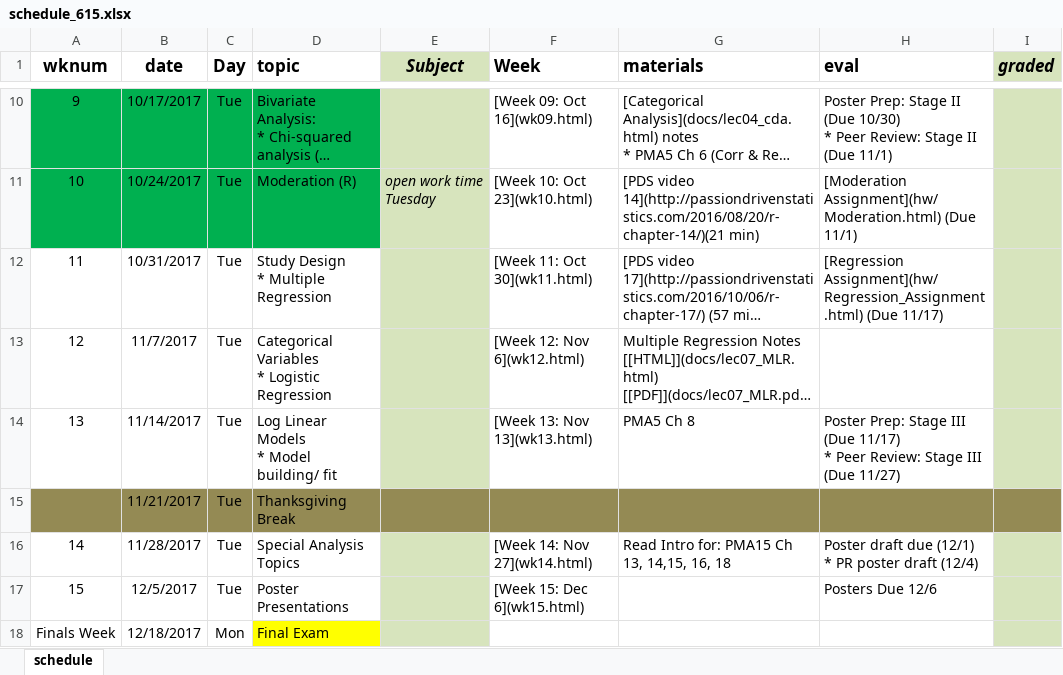
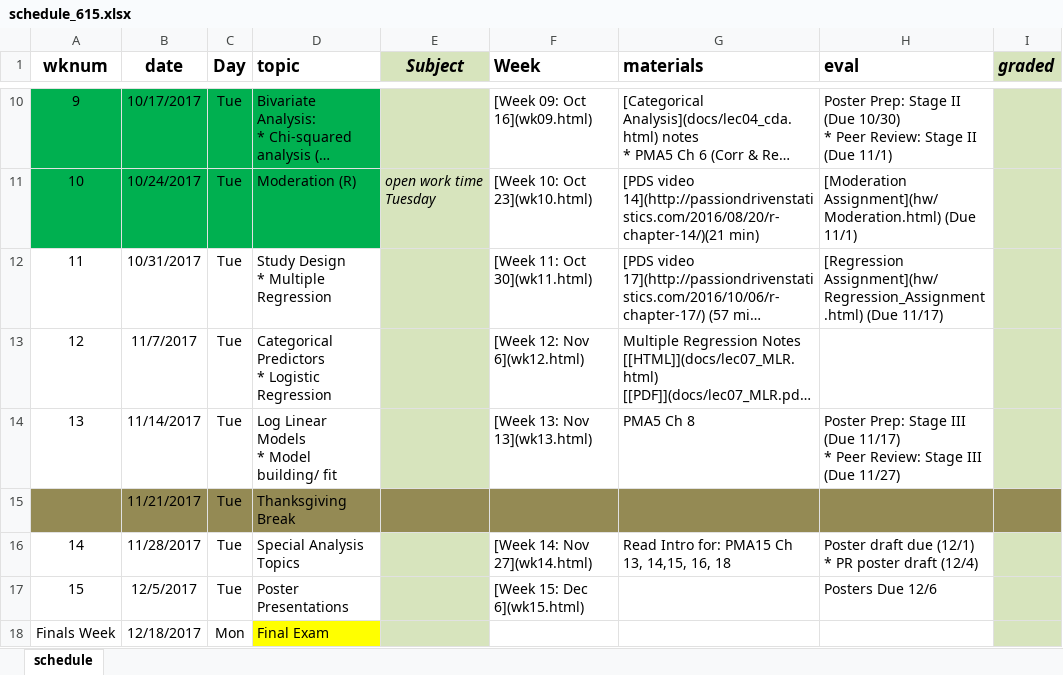
Before and after one commit to norcalbiostat/MATH615_F19_old, an Excel workbook: schedule_615.xlsx, sheet schedule, drawn as a sheet; only a part is shown, gaps mark what is left out; long unchanged cells end in …; values as stored, in another font and other column widths than the file's, no borders; ↵ is a line break in a cell; the diff names each change by its address in the sheet, - before the commit and + after, or states it on an @@ line.

```diff
--- a/schedule_615.xlsx (sheet schedule)
+++ b/schedule_615.xlsx (sheet schedule)
-D13 (topic): Categorical Variables ↵ * Logistic Regression
+D13 (topic): Categorical Predictors ↵ * Logistic Regression
```
Also changed, not shown: 3 other files.
